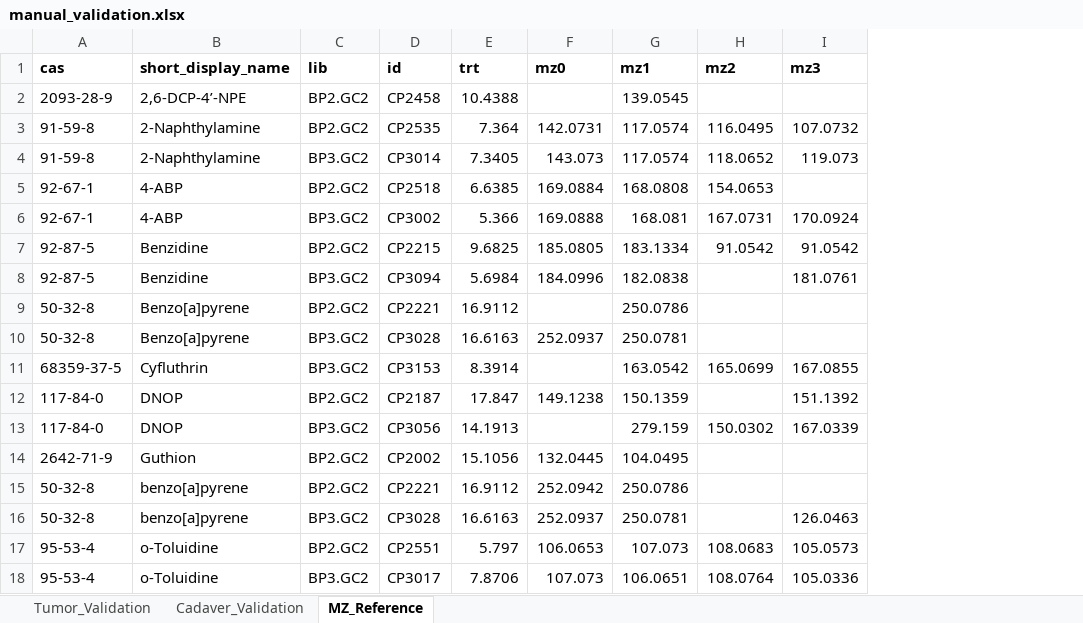
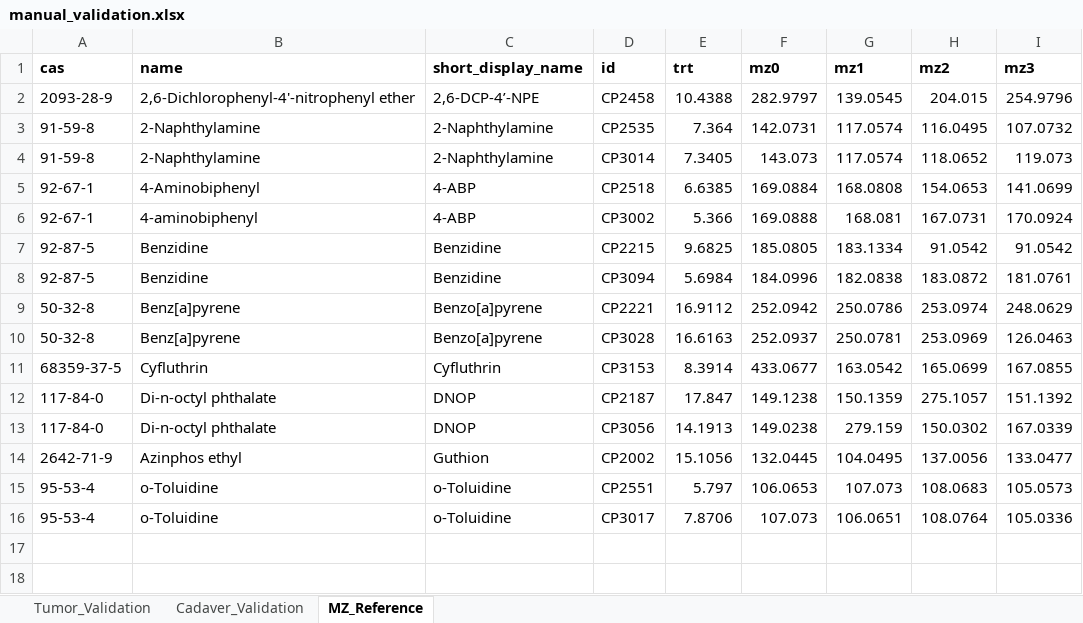
Before and after one commit to jdpreston30/thyroid-exposomics-2025, an Excel workbook: metadata_files/manual_validation.xlsx, sheet MZ_Reference, drawn as a sheet; values as stored, in another font and other column widths than the file's, no borders; removed rows and columns are numbered as before the commit, all else as after; the diff names each change by its address in the sheet, - before the commit and + after, or states it on an @@ line.

Commit message:
made excel export of manual validation file but may do in R

```diff
--- a/metadata_files/manual_validation.xlsx (sheet MZ_Reference)
+++ b/metadata_files/manual_validation.xlsx (sheet MZ_Reference)
+column B (name), rows 2-16: 2,6-Dichlorophenyl-4'-nitrophenyl ether | 2-Naphthylamine | 2-Naphthylamine | 4-Aminobiphenyl | 4-aminobiphenyl | Benzidine | Benzidine | Benz[a]pyrene | Benz[a]pyrene | Cyfluthrin | Di-n-octyl phthalate | Di-n-octyl phthalate | Azinphos ethyl | o-Toluidine | o-Toluidine
-column C (lib), rows 2-14: BP2.GC2 | BP2.GC2 | BP3.GC2 | BP2.GC2 | BP3.GC2 | BP2.GC2 | BP3.GC2 | BP2.GC2 | BP3.GC2 | BP3.GC2 | BP2.GC2 | BP3.GC2 | BP2.GC2; rows 17-18: BP2.GC2 | BP3.GC2
-F2 (mz0): (empty)
+F2 (mz0): 282.9797
-H2 (mz2): (empty)
+H2 (mz2): 204.015
-I2 (mz3): (empty)
+I2 (mz3): 254.9796
-I5 (mz3): (empty)
+I5 (mz3): 141.0699
-H8 (mz2): (empty)
+H8 (mz2): 183.0872
-F9 (mz0): (empty)
+F9 (mz0): 252.0942
-H9 (mz2): (empty)
+H9 (mz2): 253.0974
-I9 (mz3): (empty)
+I9 (mz3): 248.0629
-H10 (mz2): (empty)
+H10 (mz2): 253.0969
-I10 (mz3): (empty)
+I10 (mz3): 126.0463
-F11 (mz0): (empty)
+F11 (mz0): 433.0677
-H12 (mz2): (empty)
+H12 (mz2): 275.1057
-F13 (mz0): (empty)
+F13 (mz0): 149.0238
-H14 (mz2): (empty)
+H14 (mz2): 137.0056
-I14 (mz3): (empty)
+I14 (mz3): 133.0477
-row 15: 50-32-8 | benzo[a]pyrene | BP2.GC2 | CP2221 | 16.9112 | 252.0942 | 250.0786
-row 16: 50-32-8 | benzo[a]pyrene | BP3.GC2 | CP3028 | 16.6163 | 252.0937 | 250.0781 |  | 126.0463
```
Also changed, not shown: 7 other files.
